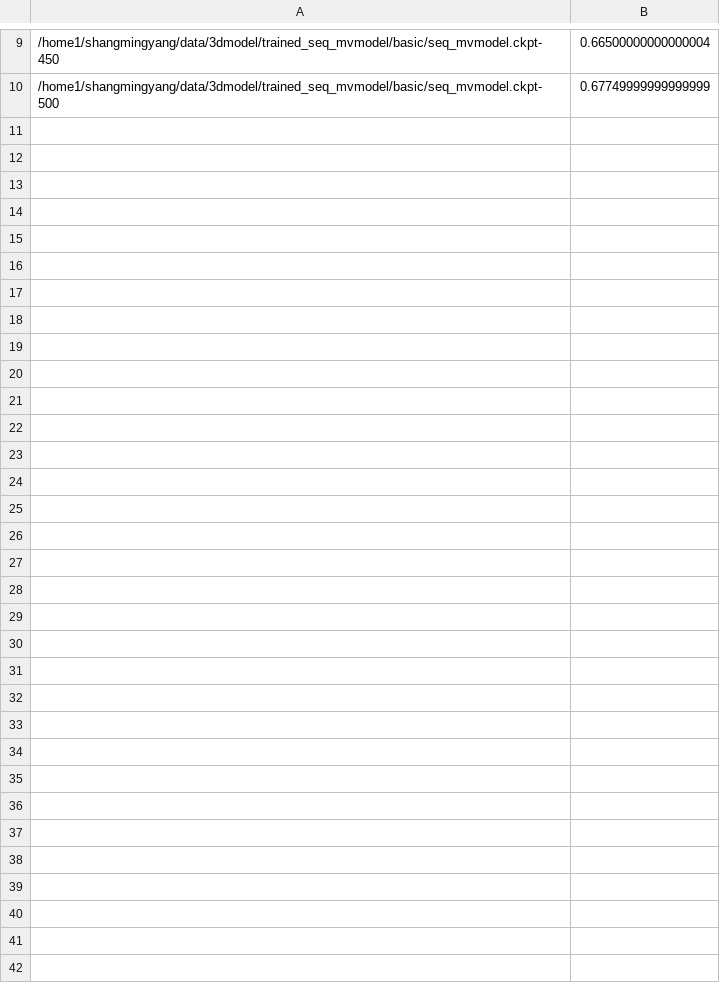
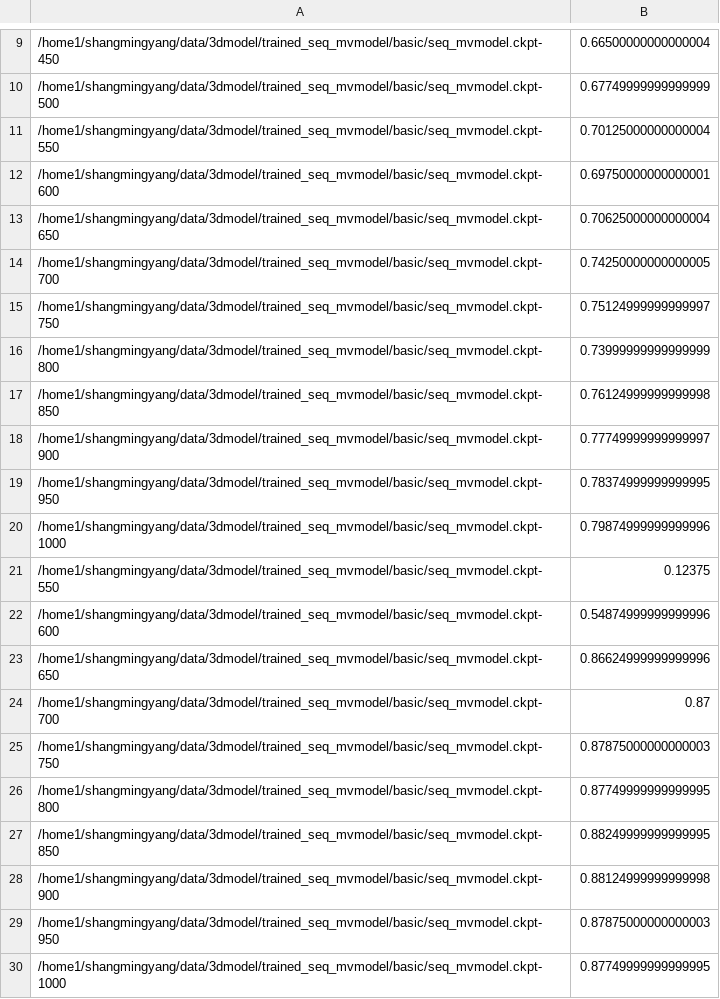
Before and after one commit to kiminh/MVModel, a CSV file: rnn/noembedding_seq_mvmodel.csv, drawn as a sheet; only a part is shown, gaps mark what is left out; the diff names each change by its address in the sheet, - before the commit and + after, or states it on an @@ line.

Commit message:
noembedding experiment

```diff
--- a/rnn/noembedding_seq_mvmodel.csv
+++ b/rnn/noembedding_seq_mvmodel.csv
+row 11: /home1/shangmingyang/data/3dmodel/trained_seq_mvmodel/basic/seq_mvmodel.ckpt-550 | 0.70125000000000004
+row 12: /home1/shangmingyang/data/3dmodel/trained_seq_mvmodel/basic/seq_mvmodel.ckpt-600 | 0.69750000000000001
+row 13: /home1/shangmingyang/data/3dmodel/trained_seq_mvmodel/basic/seq_mvmodel.ckpt-650 | 0.70625000000000004
+row 14: /home1/shangmingyang/data/3dmodel/trained_seq_mvmodel/basic/seq_mvmodel.ckpt-700 | 0.74250000000000005
+row 15: /home1/shangmingyang/data/3dmodel/trained_seq_mvmodel/basic/seq_mvmodel.ckpt-750 | 0.75124999999999997
+row 16: /home1/shangmingyang/data/3dmodel/trained_seq_mvmodel/basic/seq_mvmodel.ckpt-800 | 0.73999999999999999
+row 17: /home1/shangmingyang/data/3dmodel/trained_seq_mvmodel/basic/seq_mvmodel.ckpt-850 | 0.76124999999999998
+row 18: /home1/shangmingyang/data/3dmodel/trained_seq_mvmodel/basic/seq_mvmodel.ckpt-900 | 0.77749999999999997
+row 19: /home1/shangmingyang/data/3dmodel/trained_seq_mvmodel/basic/seq_mvmodel.ckpt-950 | 0.78374999999999995
+row 20: /home1/shangmingyang/data/3dmodel/trained_seq_mvmodel/basic/seq_mvmodel.ckpt-1000 | 0.79874999999999996
+row 21: /home1/shangmingyang/data/3dmodel/trained_seq_mvmodel/basic/seq_mvmodel.ckpt-550 | 0.12375
+row 22: /home1/shangmingyang/data/3dmodel/trained_seq_mvmodel/basic/seq_mvmodel.ckpt-600 | 0.54874999999999996
+row 23: /home1/shangmingyang/data/3dmodel/trained_seq_mvmodel/basic/seq_mvmodel.ckpt-650 | 0.86624999999999996
+row 24: /home1/shangmingyang/data/3dmodel/trained_seq_mvmodel/basic/seq_mvmodel.ckpt-700 | 0.87
+row 25: /home1/shangmingyang/data/3dmodel/trained_seq_mvmodel/basic/seq_mvmodel.ckpt-750 | 0.87875000000000003
+row 26: /home1/shangmingyang/data/3dmodel/trained_seq_mvmodel/basic/seq_mvmodel.ckpt-800 | 0.87749999999999995
+row 27: /home1/shangmingyang/data/3dmodel/trained_seq_mvmodel/basic/seq_mvmodel.ckpt-850 | 0.88249999999999995
+row 28: /home1/shangmingyang/data/3dmodel/trained_seq_mvmodel/basic/seq_mvmodel.ckpt-900 | 0.88124999999999998
+row 29: /home1/shangmingyang/data/3dmodel/trained_seq_mvmodel/basic/seq_mvmodel.ckpt-950 | 0.87875000000000003
+row 30: /home1/shangmingyang/data/3dmodel/trained_seq_mvmodel/basic/seq_mvmodel.ckpt-1000 | 0.87749999999999995
```
Also changed, not shown: 1 other file.
